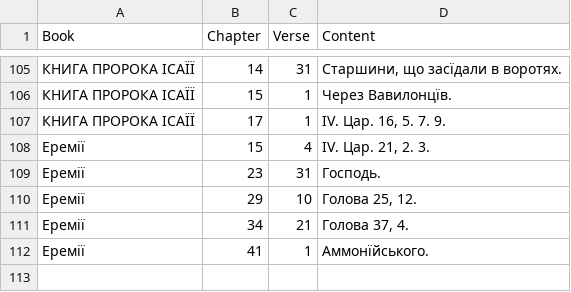
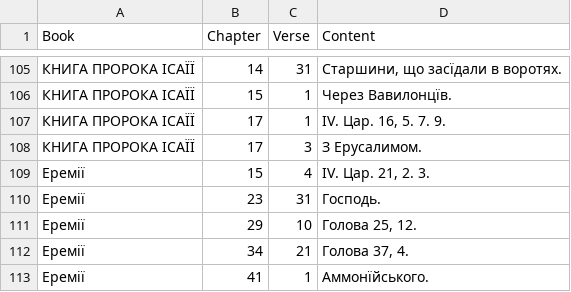
Before and after one commit to seesmof/Biblija-Kulisha, a CSV file: logs/F.csv, drawn as a sheet; only a part is shown, gaps mark what is left out.

```diff
--- a/logs/F.csv
+++ b/logs/F.csv
@@ -107,2 +107,3 @@ Book,Chapter,Verse,Content
 КНИГА ПРОРОКА ІСАЇЇ,17,1,"IV. Цар. 16, 5. 7. 9."
+КНИГА ПРОРОКА ІСАЇЇ,17,3,"З Ерусалимом."
 Еремії,15,4,"IV. Цар. 21, 2. 3."
```
Also changed, not shown: 2 other files.
